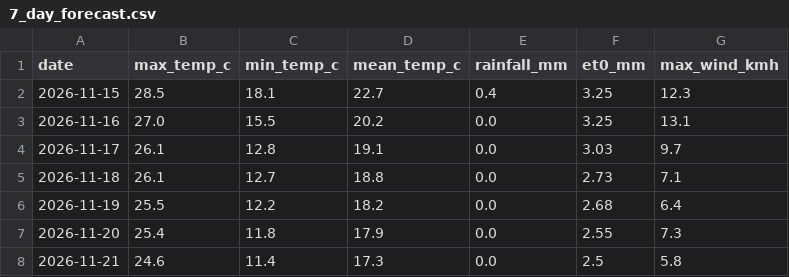
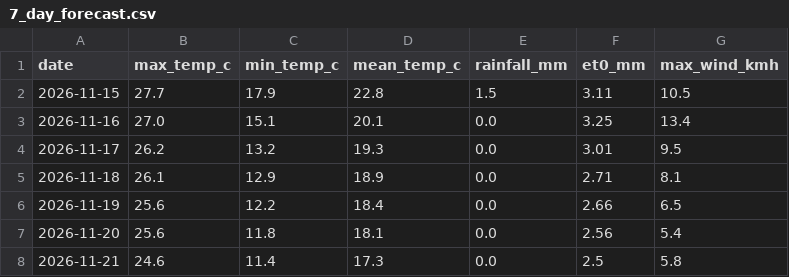
Before and after one commit to MansiDA09/AgriSense, a CSV file: data/7_day_forecast.csv, drawn as a sheet.

```diff
--- a/data/7_day_forecast.csv
+++ b/data/7_day_forecast.csv
@@ -1,8 +1,8 @@
 date,max_temp_c,min_temp_c,mean_temp_c,rainfall_mm,et0_mm,max_wind_kmh
-2026-11-15,28.5,18.1,22.7,0.4,3.25,12.3
-2026-11-16,27.0,15.5,20.2,0.0,3.25,13.1
-2026-11-17,26.1,12.8,19.1,0.0,3.03,9.7
-2026-11-18,26.1,12.7,18.8,0.0,2.73,7.1
-2026-11-19,25.5,12.2,18.2,0.0,2.68,6.4
-2026-11-20,25.4,11.8,17.9,0.0,2.55,7.3
+2026-11-15,27.7,17.9,22.8,1.5,3.11,10.5
+2026-11-16,27.0,15.1,20.1,0.0,3.25,13.4
+2026-11-17,26.2,13.2,19.3,0.0,3.01,9.5
+2026-11-18,26.1,12.9,18.9,0.0,2.71,8.1
+2026-11-19,25.6,12.2,18.4,0.0,2.66,6.5
+2026-11-20,25.6,11.8,18.1,0.0,2.56,5.4
 2026-11-21,24.6,11.4,17.3,0.0,2.5,5.8
```
Also changed, not shown: 2 other files.
